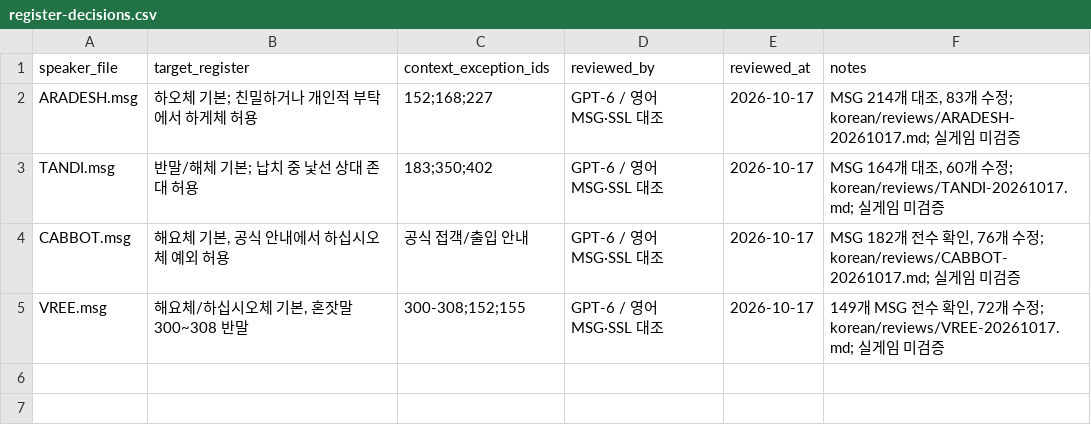
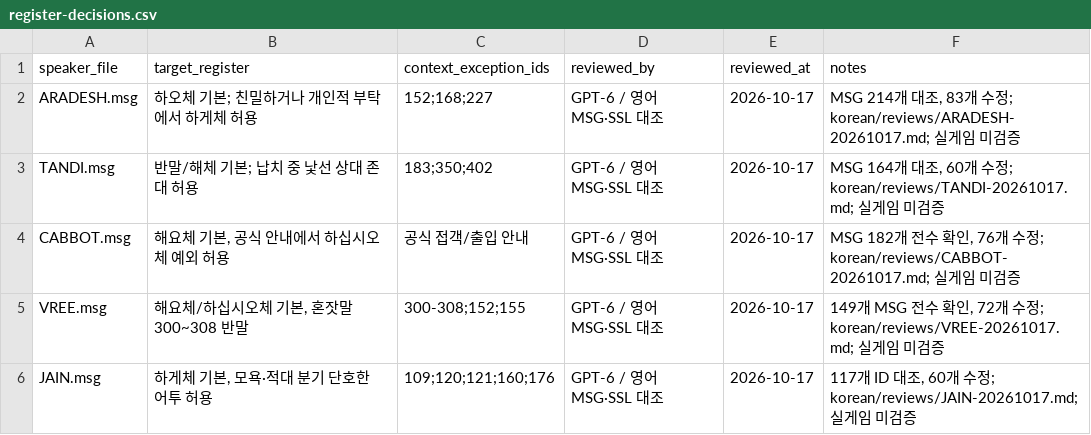
Before and after one commit to munument1/Fallout-Et-Tu-Korean-Edition, a CSV file: korean/register-decisions.csv, drawn as a sheet.

Commit message:
Review Jain Cathedral elder dialogue against English script

```diff
--- a/korean/register-decisions.csv
+++ b/korean/register-decisions.csv
@@ -5 +5,2 @@ CABBOT.msg,"해요체 기본, 공식 안내에서 하십시오체 예외 허용"
 VREE.msg,"해요체/하십시오체 기본, 혼잣말 300~308 반말",300-308;152;155,GPT-6 / 영어 MSG·SSL 대조,2026-10-17,"149개 MSG 전수 확인, 72개 수정; korean/reviews/VREE-20261017.md; 실게임 미검증"
+JAIN.msg,"하게체 기본, 모욕·적대 분기 단호한 어투 허용",109;120;121;160;176,GPT-6 / 영어 MSG·SSL 대조,2026-10-17,"117개 ID 대조, 60개 수정; korean/reviews/JAIN-20261017.md; 실게임 미검증"
```
Also changed, not shown: 4 other files.
